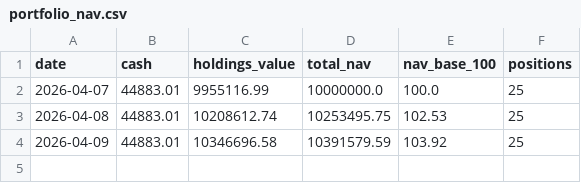
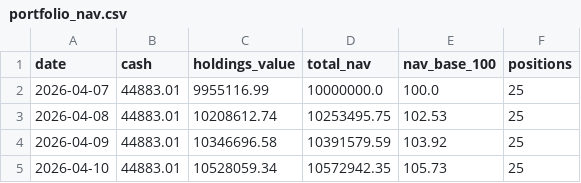
Before and after one commit to Vidyasagar29/equity-portfolio, a CSV file: data/portfolio_nav.csv, drawn as a sheet.

```diff
--- a/data/portfolio_nav.csv
+++ b/data/portfolio_nav.csv
@@ -4 +4,2 @@ date,cash,holdings_value,total_nav,nav_base_100,positions
 2026-04-09,44883.01,10346696.58,10391579.59,103.92,25
+2026-04-10,44883.01,10528059.34,10572942.35,105.73,25
```
Also changed, not shown: data/latest_rankings.csv, data/portfolio_positions.csv, 7 other files.
